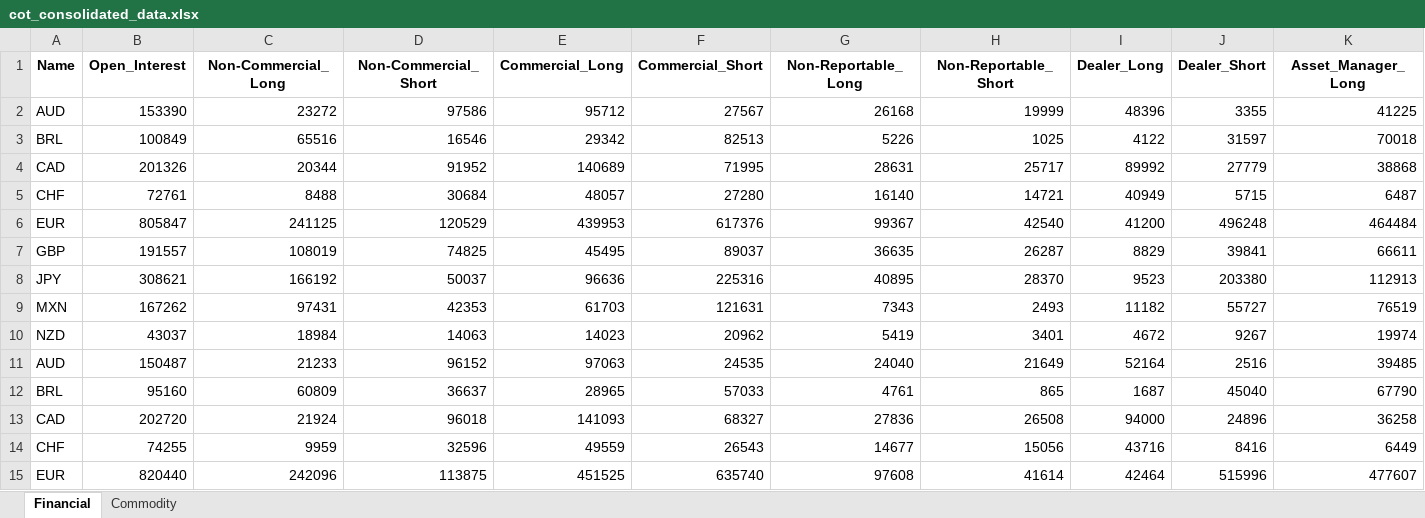
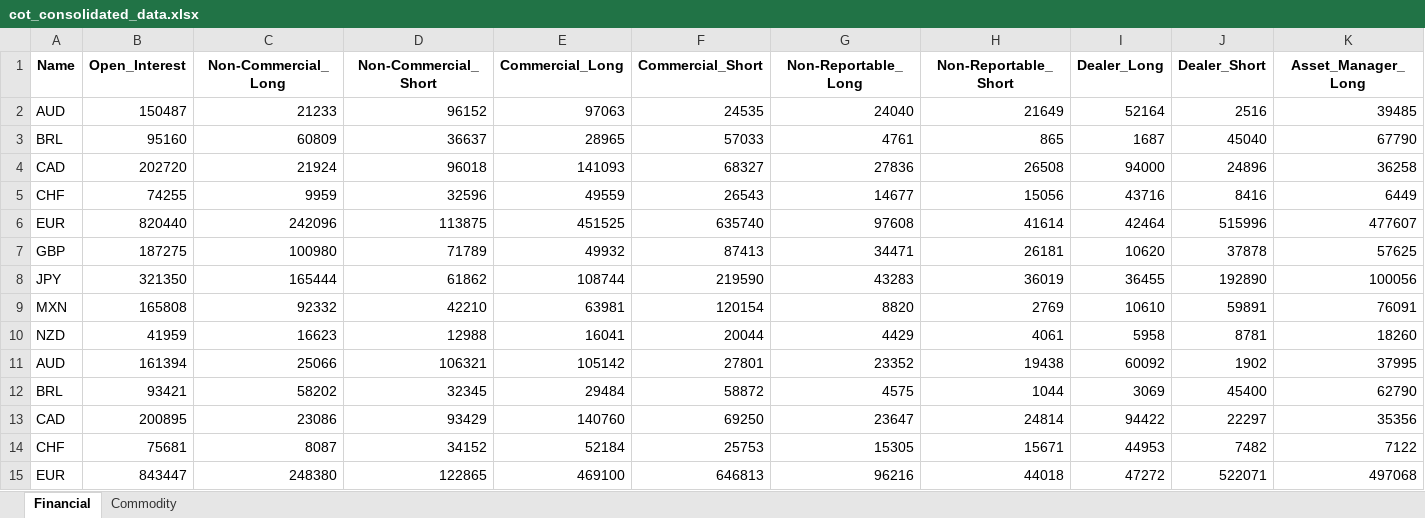
Before and after one commit to hrnwhd/GUI, an Excel workbook: scrapers/cot_consolidated_data.xlsx, sheet Financial, drawn as a sheet; only a part is shown; the shorter side is filled out with more unchanged rows; values as stored, in another font and other column widths than the file's, no borders; rows hold the shown columns only; the diff names each change by its address in the sheet, - before the commit and + after, or states it on an @@ line.

```diff
--- a/scrapers/cot_consolidated_data.xlsx (sheet Financial)
+++ b/scrapers/cot_consolidated_data.xlsx (sheet Financial)
-row 2: AUD | 153390 | 23272 | 97586 | 95712 | 27567 | 26168 | 19999 | 48396 | 3355 | 41225
-row 3: BRL | 100849 | 65516 | 16546 | 29342 | 82513 | 5226 | 1025 | 4122 | 31597 | 70018
-row 4: CAD | 201326 | 20344 | 91952 | 140689 | 71995 | 28631 | 25717 | 89992 | 27779 | 38868
-row 5: CHF | 72761 | 8488 | 30684 | 48057 | 27280 | 16140 | 14721 | 40949 | 5715 | 6487
-row 6: EUR | 805847 | 241125 | 120529 | 439953 | 617376 | 99367 | 42540 | 41200 | 496248 | 464484
-row 7: GBP | 191557 | 108019 | 74825 | 45495 | 89037 | 36635 | 26287 | 8829 | 39841 | 66611
-row 8: JPY | 308621 | 166192 | 50037 | 96636 | 225316 | 40895 | 28370 | 9523 | 203380 | 112913
-row 9: MXN | 167262 | 97431 | 42353 | 61703 | 121631 | 7343 | 2493 | 11182 | 55727 | 76519
-row 10: NZD | 43037 | 18984 | 14063 | 14023 | 20962 | 5419 | 3401 | 4672 | 9267 | 19974
```
Also changed, not shown: sheet Commodity, 24 other files.
